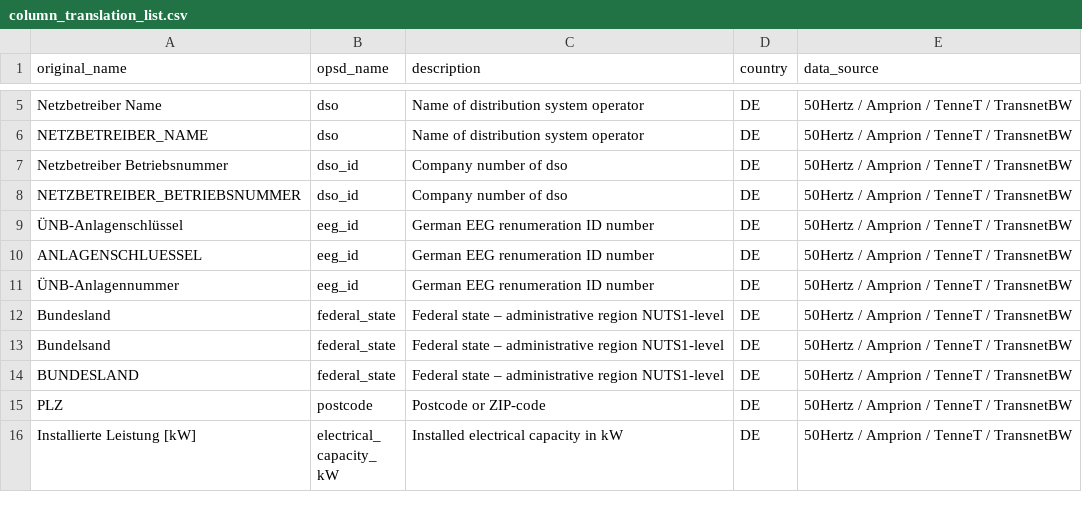
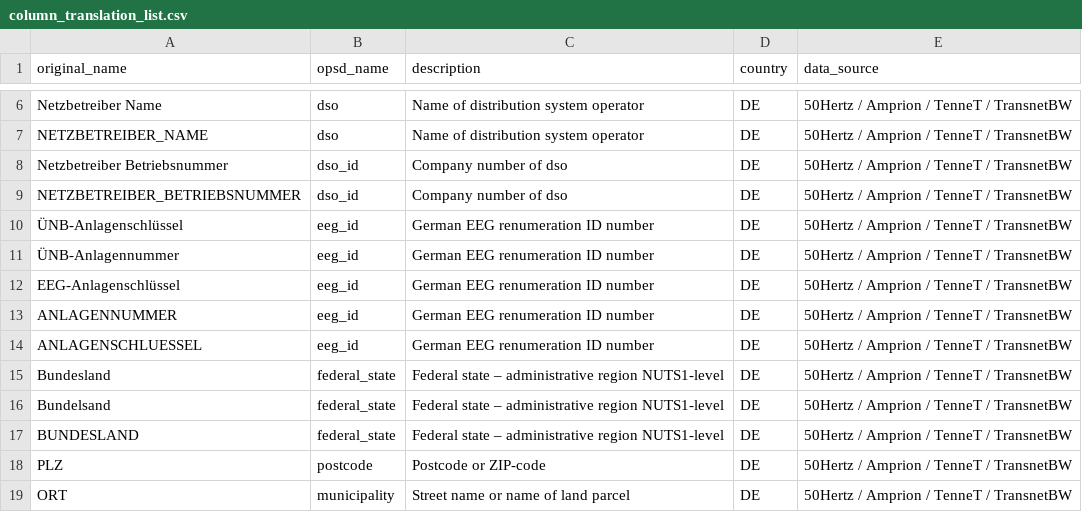
Before and after one commit to Open-Power-System-Data/renewable_power_plants, a CSV file: input/column_translation_list.csv, drawn as a sheet; only a part is shown, gaps mark what is left out; the shorter side is filled out with more unchanged rows; the diff covers the shown part only.

```diff
--- a/input/column_translation_list.csv
+++ b/input/column_translation_list.csv
@@ -9,4 +10,6 @@ NETZBETREIBER_BETRIEBSNUMMER,dso_id,Company number of dso,DE,50Hertz / Amprion /
 ÜNB-Anlagenschlüssel,eeg_id,German EEG renumeration ID number,DE,50Hertz / Amprion / TenneT / TransnetBW
+ÜNB-Anlagennummer,eeg_id,German EEG renumeration ID number,DE,50Hertz / Amprion / TenneT / TransnetBW
+EEG-Anlagenschlüssel,eeg_id,German EEG renumeration ID number,DE,50Hertz / Amprion / TenneT / TransnetBW
+ANLAGENNUMMER,eeg_id,German EEG renumeration ID number,DE,50Hertz / Amprion / TenneT / TransnetBW
 ANLAGENSCHLUESSEL,eeg_id,German EEG renumeration ID number,DE,50Hertz / Amprion / TenneT / TransnetBW
-ÜNB-Anlagennummer,eeg_id,German EEG renumeration ID number,DE,50Hertz / Amprion / TenneT / TransnetBW
 Bundesland,federal_state,Federal state – administrative region NUTS1-level,DE,50Hertz / Amprion / TenneT / TransnetBW
@@ -15 +18,2 @@ BUNDESLAND,federal_state,Federal state – administrative region NUTS1-level,DE,
 PLZ,postcode,Postcode or ZIP-code,DE,50Hertz / Amprion / TenneT / TransnetBW
+ORT,municipality,Street name or name of land parcel,DE,50Hertz / Amprion / TenneT / TransnetBW
```
Also changed, not shown: 12 added rows, 1 removed row and 8 edited cells elsewhere in this file, input/value_translation_list.csv, 5 other files.
